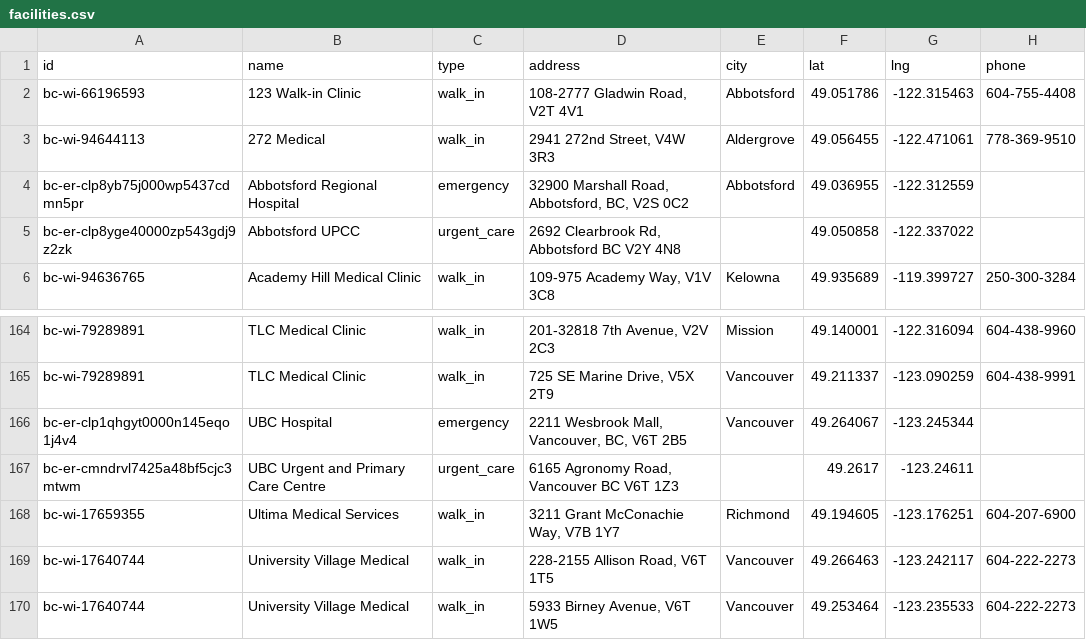
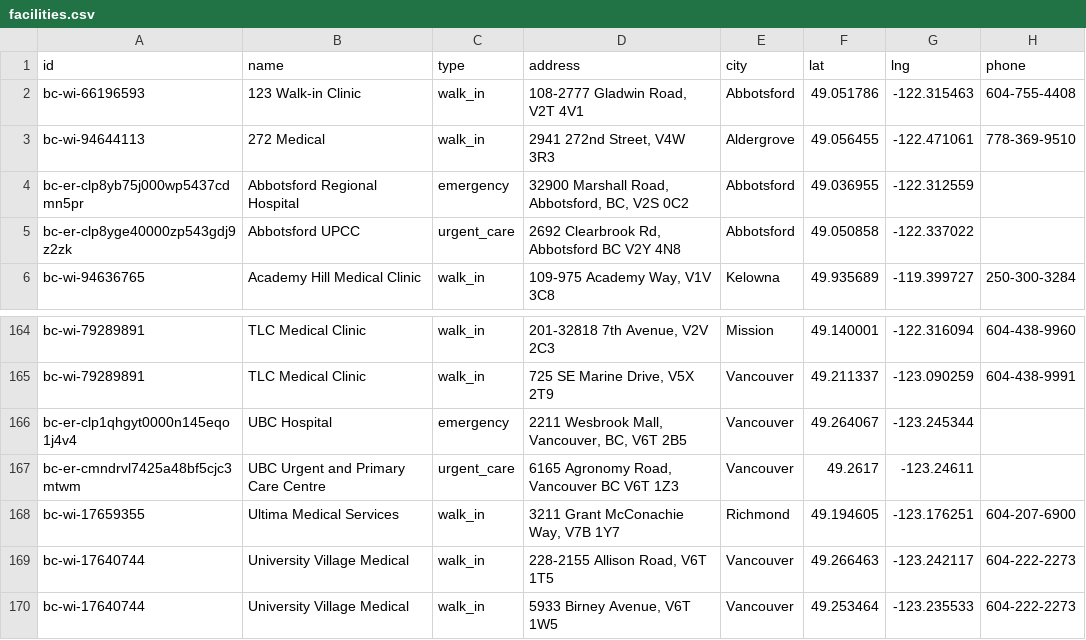
Before and after one commit to anhphuong201/careroute, a CSV file: data/bc/facilities.csv, drawn as a sheet; only a part is shown, gaps mark what is left out; the diff names each change by its address in the sheet, - before the commit and + after, or states it on an @@ line.

```diff
--- a/data/bc/facilities.csv
+++ b/data/bc/facilities.csv
-E5 (city): (empty)
+E5 (city): Abbotsford
-E167 (city): (empty)
+E167 (city): Vancouver
```
Also changed, not shown: 6 other files.
